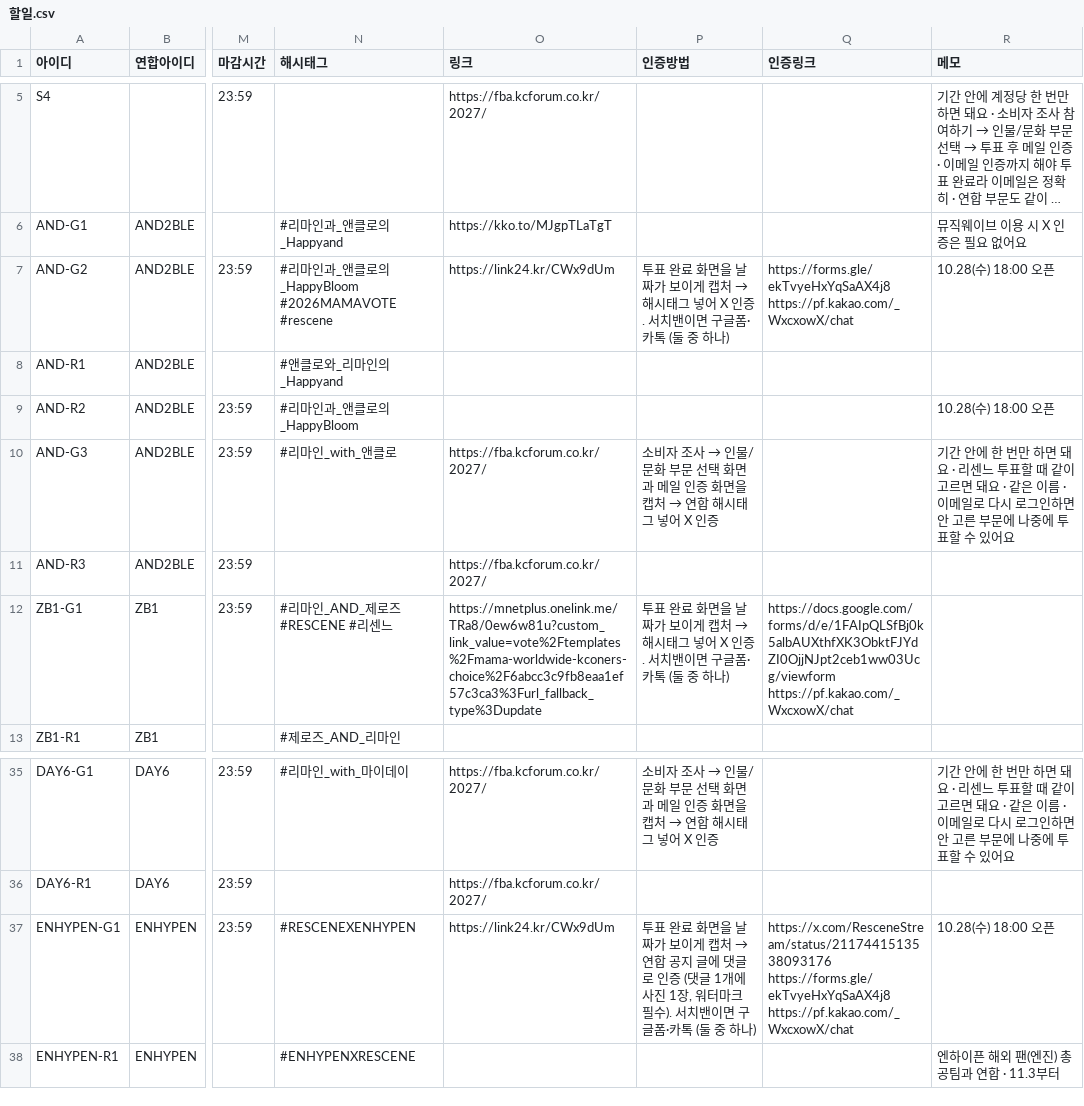
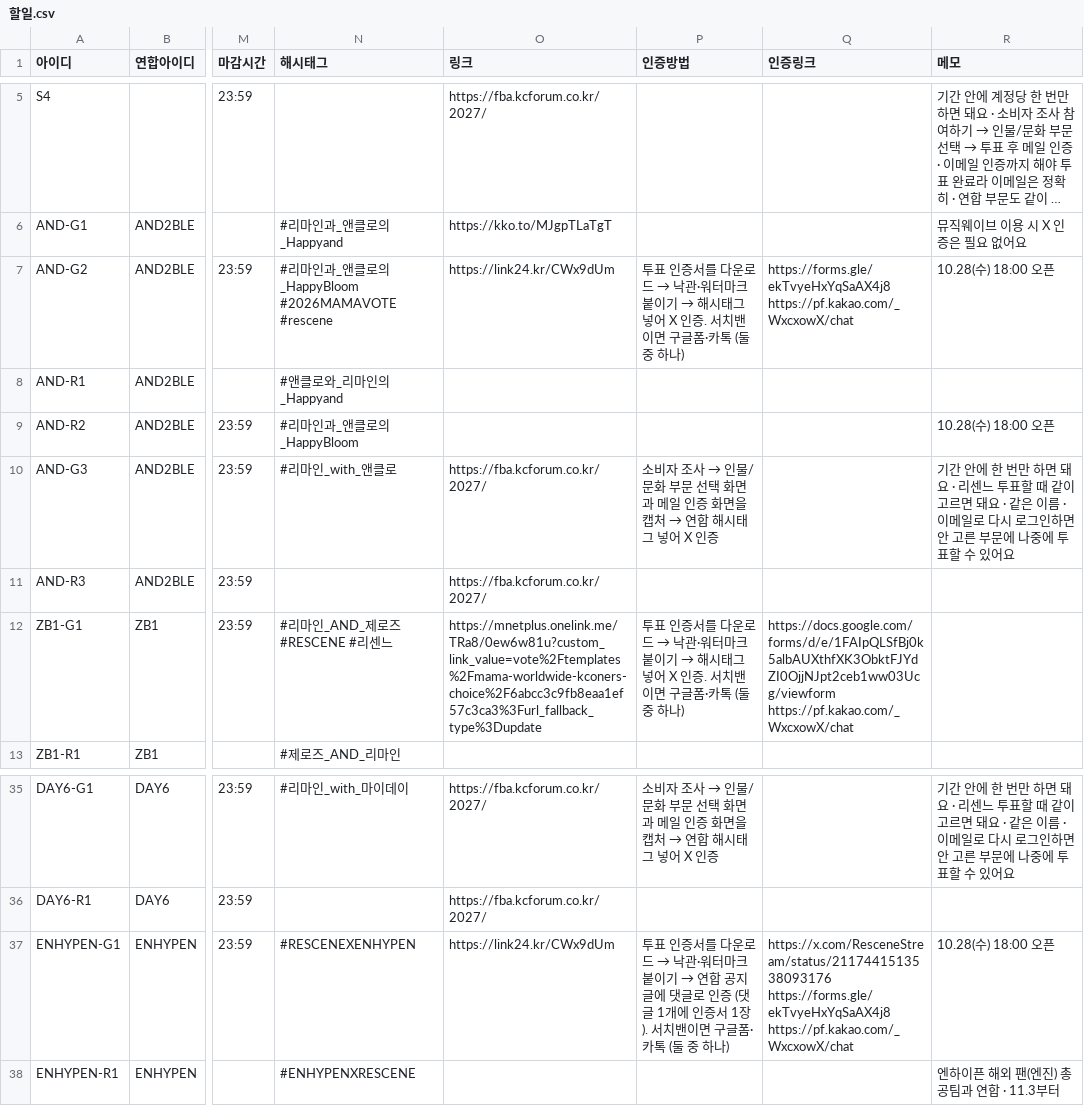
Before and after one commit to WONIWONIWONIWONI/todo, a CSV file: sheet-templates/할일.csv, drawn as a sheet; only a part is shown, gaps mark what is left out; long unchanged cells end in …; the diff names each change by its address in the sheet, - before the commit and + after, or states it on an @@ line.

```diff
--- a/sheet-templates/할일.csv
+++ b/sheet-templates/할일.csv
@@ P7 (인증방법): 투표 완료 화면을 날짜가 보이게 캡처 → 해시… → 투표 인증서를 다운로드 → 낙관·워터마크 붙이기 → 해시… @@
@@ P12 (인증방법): 투표 완료 화면을 날짜가 보이게 캡처 → 해시… → 투표 인증서를 다운로드 → 낙관·워터마크 붙이기 → 해시… @@
@@ P37 (인증방법): 투표 완료 화면을 날짜가 보이게 캡처 → 연합 공지 글에 댓글로 인증 (댓글 1개에 사진 1장, 워터마크 필수). 서치밴… → 투표 인증서를 다운로드 → 낙관·워터마크 붙이기 → 연합 공지 글에 댓글로 인증 (댓글 1개에 인증서 1장). 서치밴… @@
```
Also changed, not shown: 9 other files.
